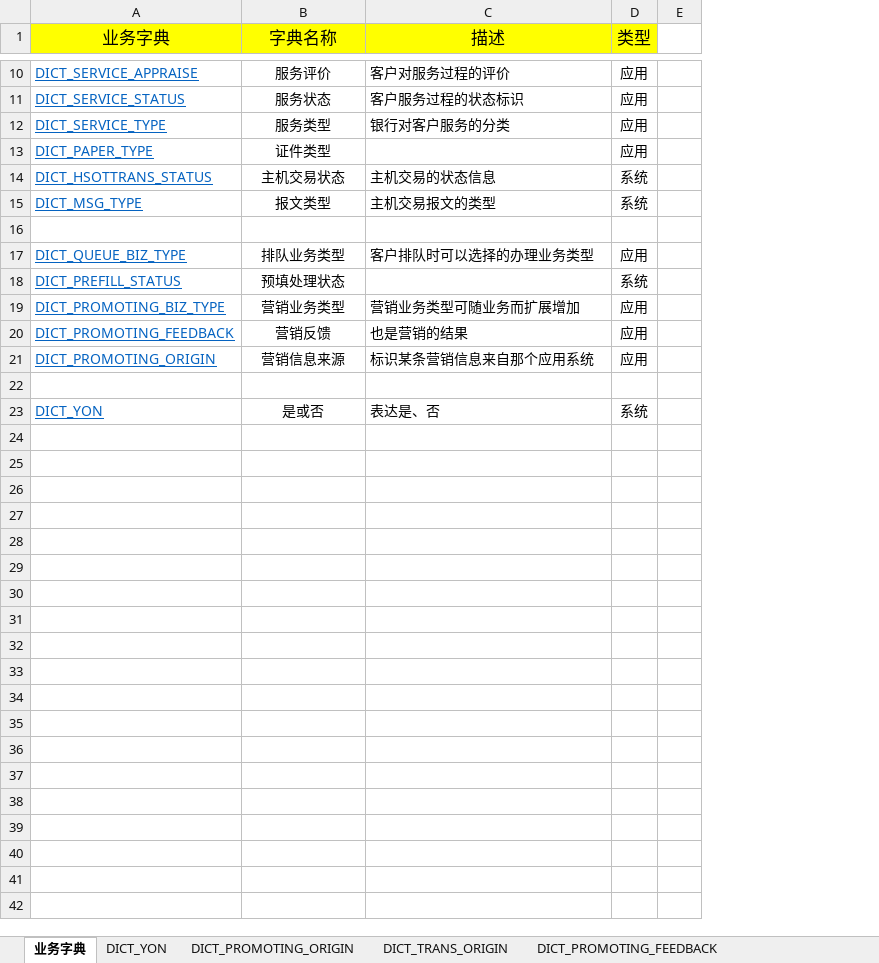
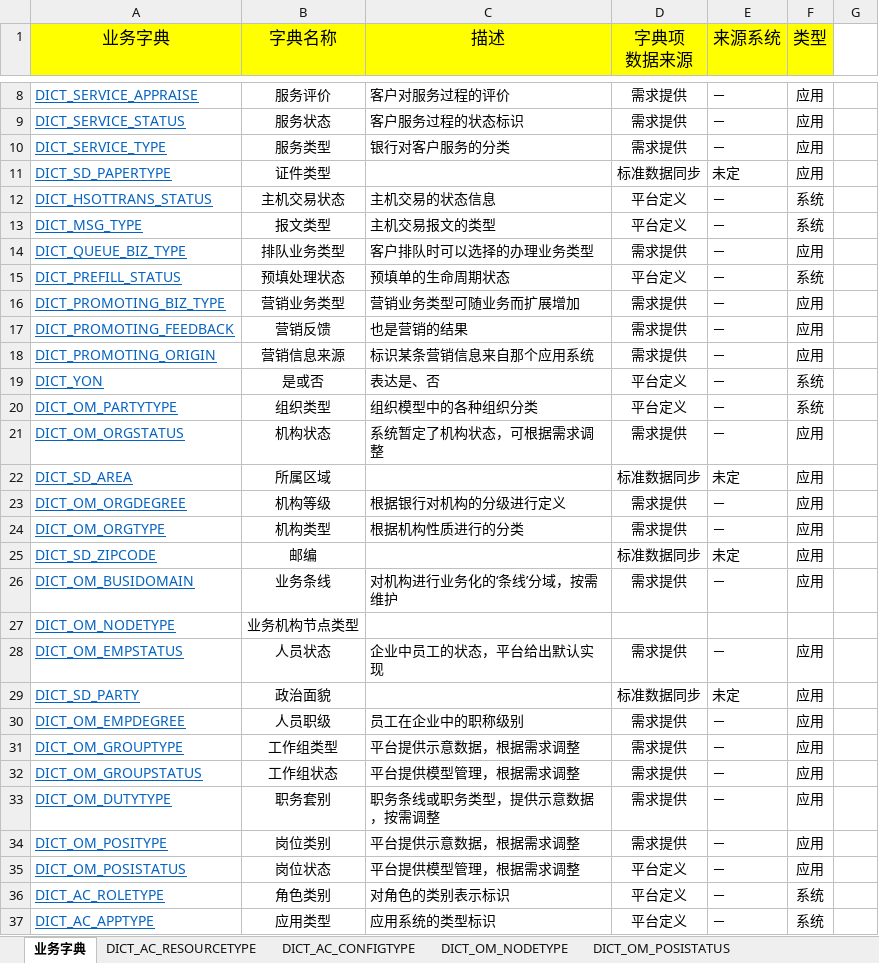
Before and after one commit to shiyunlai/tistools, an Excel workbook: tools-core/model/业务字典.xlsx, sheet 业务字典, drawn as a sheet; only a part is shown, gaps mark what is left out; values as stored, in another font and other column widths than the file's, no borders; removed rows and columns are numbered as before the commit, all else as after; the diff covers the shown part only; the diff names each change by its address in the sheet, - before the commit and + after, or states it on an @@ line.

```diff
--- a/tools-core/model/业务字典.xlsx (sheet 业务字典)
+++ b/tools-core/model/业务字典.xlsx (sheet 业务字典)
+sheet tab: DICT_AC_RESOURCETYPE
+sheet tab: DICT_AC_CONFIGTYPE
+sheet tab: DICT_OM_NODETYPE
+sheet tab: DICT_OM_POSISTATUS
+column D (字典项 数据来源), rows 8-19: 需求提供 | 需求提供 | 需求提供 | 标准数据同步 | 平台定义 | 平台定义 | 需求提供 | 平台定义 | 需求提供 | 需求提供 | 需求提供 | 平台定义
+column E (来源系统), rows 8-19: － | － | － | 未定 | － | － | － | － | － | － | － | －
-column E, empty
+column G, empty
-A11 (业务字典): DICT_PAPER_TYPE
+A11 (业务字典): DICT_SD_PAPERTYPE
-row 16: (empty)
-C15 (描述): (empty)
+C15 (描述): 预填单的生命周期状态
-row 22: (empty)
+row 20: DICT_OM_PARTYTYPE | 组织类型 | 组织模型中的各种组织分类 | 平台定义 | － | 系统
+row 21: DICT_OM_ORGSTATUS | 机构状态 | 系统暂定了机构状态，可根据需求调整 | 需求提供 | － | 应用
+row 22: DICT_SD_AREA | 所属区域 |  | 标准数据同步 | 未定 | 应用
+row 23: DICT_OM_ORGDEGREE | 机构等级 | 根据银行对机构的分级进行定义 | 需求提供 | － | 应用
+row 24: DICT_OM_ORGTYPE | 机构类型 | 根据机构性质进行的分类 | 需求提供 | － | 应用
+row 25: DICT_SD_ZIPCODE | 邮编 |  | 标准数据同步 | 未定 | 应用
+row 26: DICT_OM_BUSIDOMAIN | 业务条线 | 对机构进行业务化的‘条线’分域，按需维护 | 需求提供 | － | 应用
+row 27: DICT_OM_NODETYPE | 业务机构节点类型
+row 28: DICT_OM_EMPSTATUS | 人员状态 | 企业中员工的状态，平台给出默认实现 | 需求提供 | － | 应用
+row 29: DICT_SD_PARTY | 政治面貌 |  | 标准数据同步 | 未定 | 应用
+row 30: DICT_OM_EMPDEGREE | 人员职级 | 员工在企业中的职称级别 | 需求提供 | － | 应用
+row 31: DICT_OM_GROUPTYPE | 工作组类型 | 平台提供示意数据，根据需求调整 | 需求提供 | － | 应用
+row 32: DICT_OM_GROUPSTATUS | 工作组状态 | 平台提供模型管理，根据需求调整 | 需求提供 | － | 应用
+row 33: DICT_OM_DUTYTYPE | 职务套别 | 职务条线或职务类型，提供示意数据，按需调整 | 需求提供 | － | 应用
+row 34: DICT_OM_POSITYPE | 岗位类别 | 平台提供示意数据，根据需求调整 | 需求提供 | － | 应用
+row 35: DICT_OM_POSISTATUS | 岗位状态 | 平台提供模型管理，根据需求调整 | 平台定义 | － | 应用
+row 36: DICT_AC_ROLETYPE | 角色类别 | 对角色的类别表示标识 | 平台定义 | － | 系统
+row 37: DICT_AC_APPTYPE | 应用类型 | 应用系统的类型标识 | 平台定义 | － | 系统
```
Also changed, not shown: 10 added rows, 2 removed rows and 1 edited cell elsewhere in this sheet, sheet DICT_YON, sheet DICT_PAPER_TYPE, other sheet tabs, charts or pictures, 4 other files.
